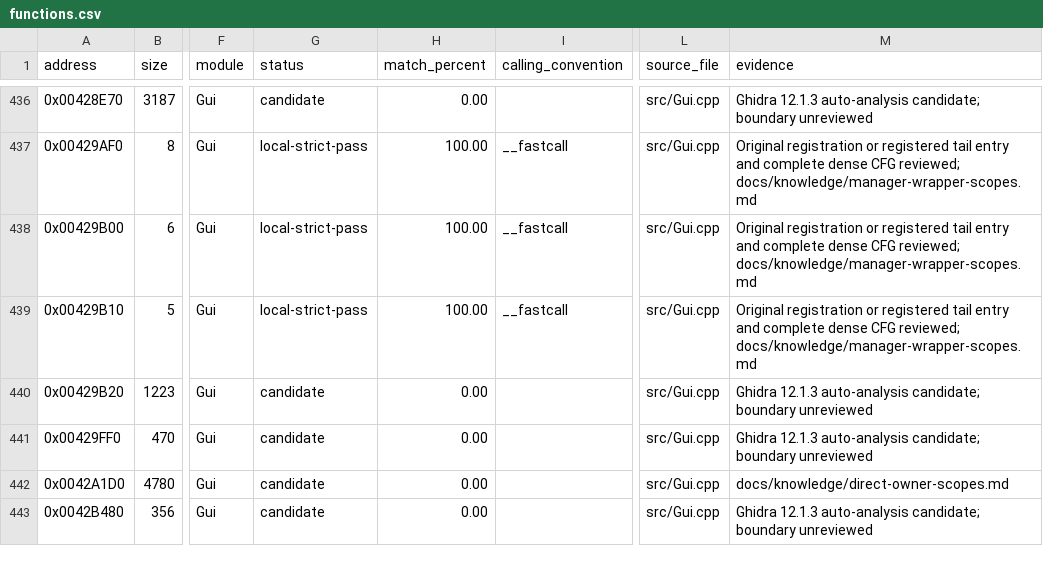
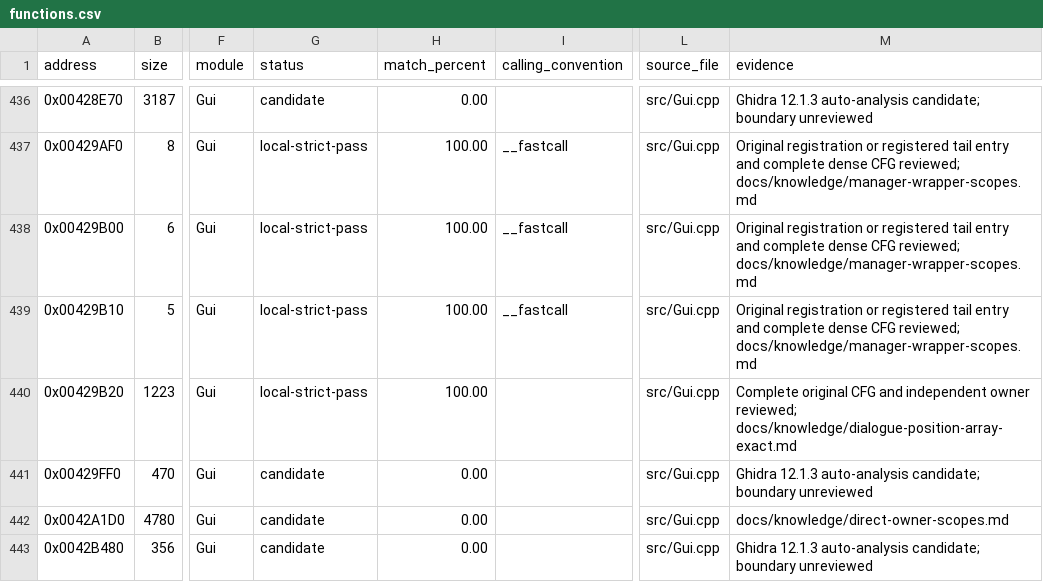
Before and after one commit to N0zoM1z0/th16, a CSV file: config/functions.csv, drawn as a sheet; only a part is shown, gaps mark what is left out; the diff names each change by its address in the sheet, - before the commit and + after, or states it on an @@ line.

Commit message:
Restore exact dialogue VM construction with position array

```diff
--- a/config/functions.csv
+++ b/config/functions.csv
-G440 (status): candidate
+G440 (status): local-strict-pass
-H440 (match_percent): 0.00
+H440 (match_percent): 100.00
-M440 (evidence): Ghidra 12.1.3 auto-analysis candidate; boundary unreviewed
+M440 (evidence): Complete original CFG and independent owner reviewed; docs/knowledge/dialogue-position-array-exact.md
```
Also changed, not shown: config/matches.csv, config/reference-functions.csv, 5 other files.
